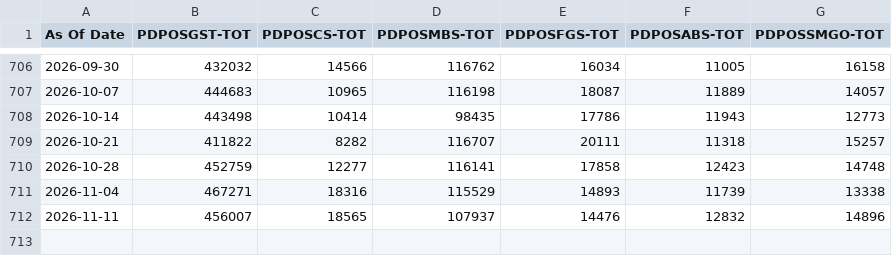
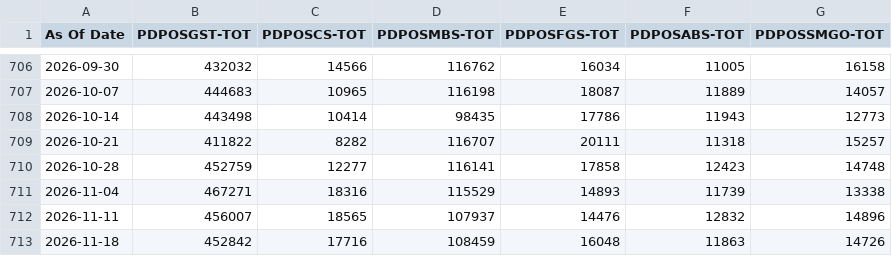
Before and after one commit to sgdividends/NYfed, a CSV file: data/nyfed/pd_dealer_leverage_filtered.csv, drawn as a sheet; only a part is shown, gaps mark what is left out; the diff names each change by its address in the sheet, - before the commit and + after, or states it on an @@ line.

```diff
--- a/data/nyfed/pd_dealer_leverage_filtered.csv
+++ b/data/nyfed/pd_dealer_leverage_filtered.csv
+row 713: 2026-11-18 | 452842 | 17716 | 108459 | 16048 | 11863 | 14726
```
Also changed, not shown: data/nyfed/bgcr_daily.csv, data/nyfed/effr_daily.csv, 4 other files.
